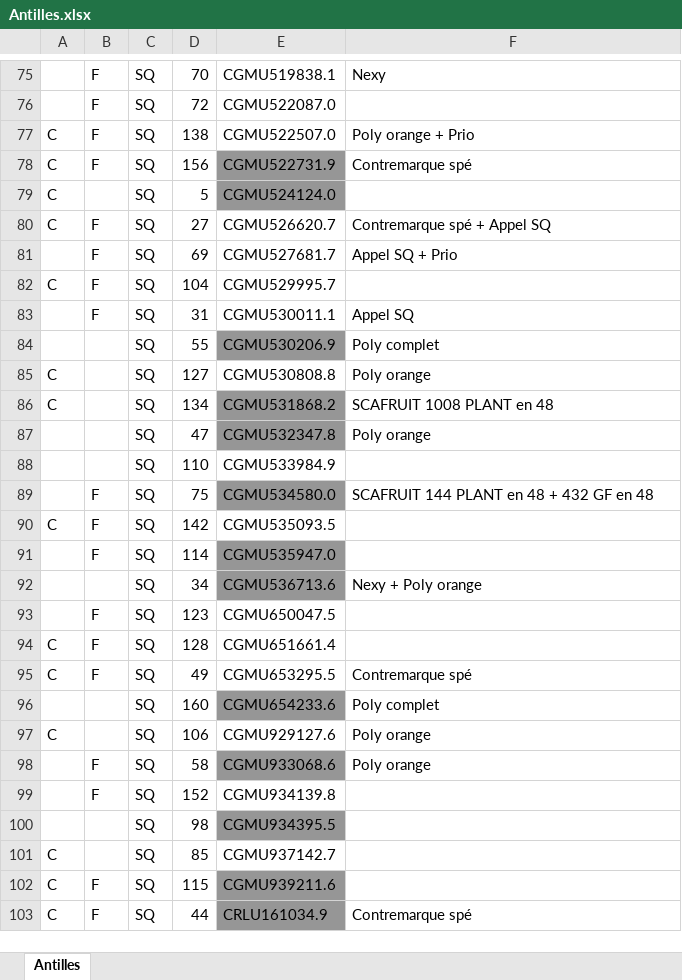
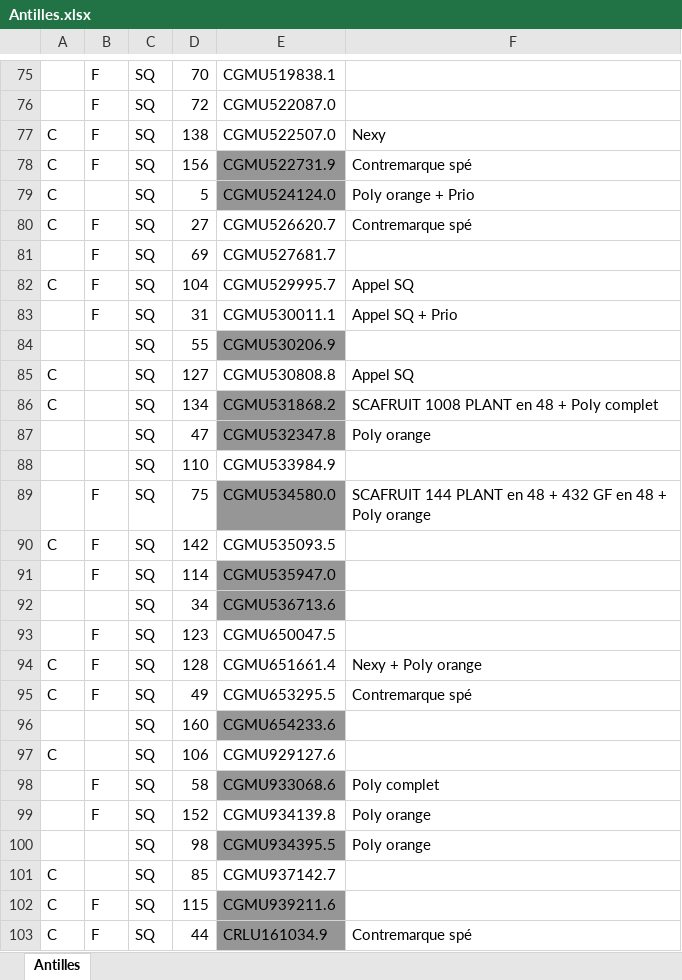
Before and after one commit to AymericLeFeyer/Dunfast, an Excel workbook: Antilles.xlsx, sheet Antilles, drawn as a sheet; only a part is shown, gaps mark what is left out; values as stored, in another font and other column widths than the file's, no borders; the diff covers the shown part only; the diff names each change by its address in the sheet, - before the commit and + after, or states it on an @@ line.

```diff
--- a/Antilles.xlsx (sheet Antilles)
+++ b/Antilles.xlsx (sheet Antilles)
-F75: Nexy
+F75: (empty)
-F77: Poly orange + Prio
+F77: Nexy
-F79: (empty)
+F79: Poly orange + Prio
-F80: Contremarque spé + Appel SQ
+F80: Contremarque spé
-F81: Appel SQ + Prio
+F81: (empty)
-F82: (empty)
+F82: Appel SQ
-F83: Appel SQ
+F83: Appel SQ + Prio
-F84: Poly complet
+F84: (empty)
-F85: Poly orange
+F85: Appel SQ
-F86: SCAFRUIT 1008 PLANT en 48
+F86: SCAFRUIT 1008 PLANT en 48 + Poly complet
-F89: …en 48
+F89: …en 48 + Poly orange
-F92: Nexy + Poly orange
+F92: (empty)
-F94: (empty)
+F94: Nexy + Poly orange
-F96: Poly complet
+F96: (empty)
-F97: Poly orange
+F97: (empty)
-F98: Poly orange
+F98: Poly complet
-F99:F100: (empty)
+F99:F100: Poly orange
```
Also changed, not shown: 112 edited cells elsewhere in this sheet, Antilles2.xlsx, Semaine 41/FENES/true.xlsx, 2 other files.
